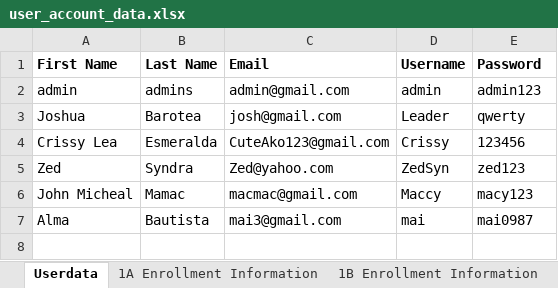
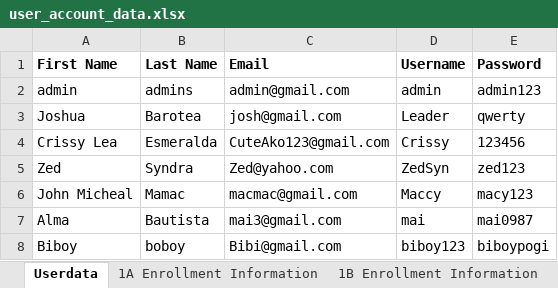
Before and after one commit to Uriyann/Finals_Project_Collab, an Excel workbook: user_account_data.xlsx, sheet Userdata, drawn as a sheet; values as stored, in another font and other column widths than the file's, no borders; the diff names each change by its address in the sheet, - before the commit and + after, or states it on an @@ line.

```diff
--- a/user_account_data.xlsx (sheet Userdata)
+++ b/user_account_data.xlsx (sheet Userdata)
+row 8: Biboy | boboy | Bibi@gmail.com | biboy123 | biboypogi
```
Also changed, not shown: other sheet tabs.
